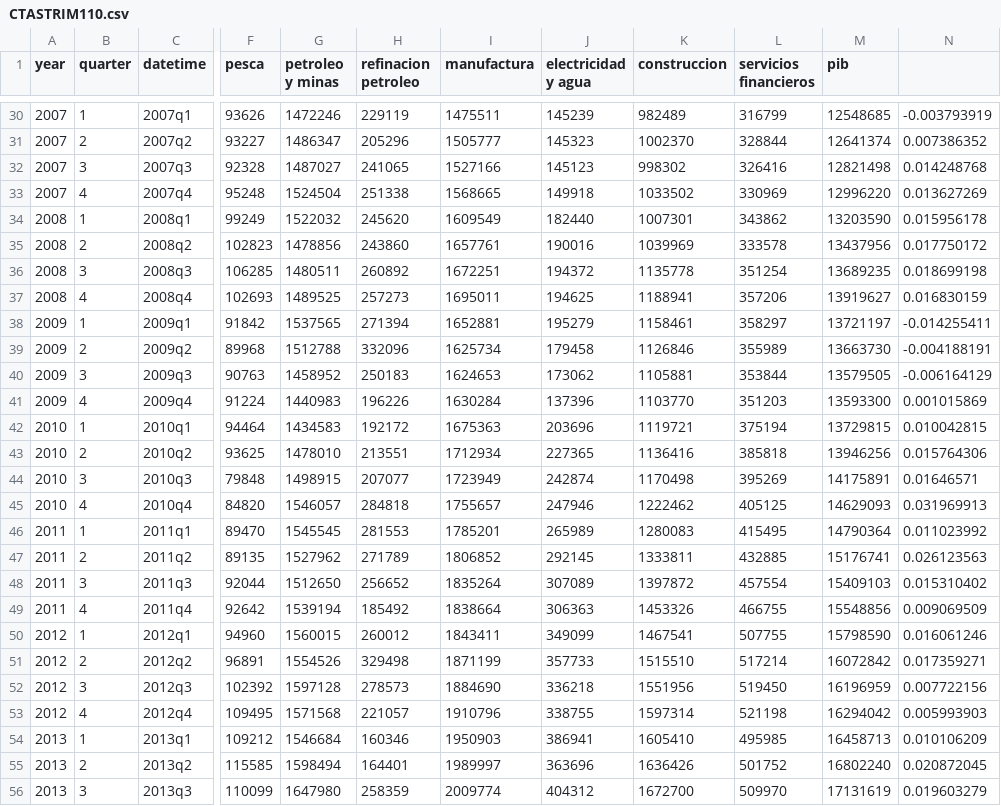
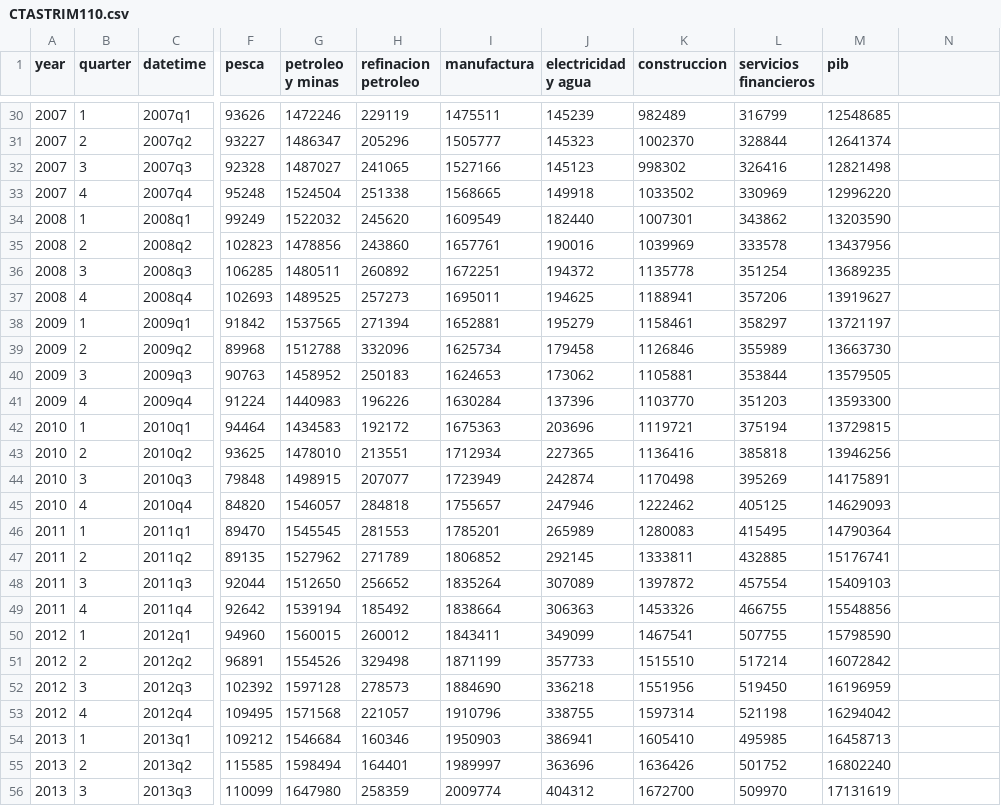
Before and after one commit to jslr1997/ECOG2046, a CSV file: notebooks/CTASTRIM110.csv, drawn as a sheet; only a part is shown, gaps mark what is left out; the diff covers the shown part only; the diff names each change by its address in the sheet, - before the commit and + after, or states it on an @@ line.

```diff
--- a/notebooks/CTASTRIM110.csv
+++ b/notebooks/CTASTRIM110.csv
-N30: -0.003793919
+N30: (empty)
-N31: 0.007386352
+N31: (empty)
-N32: 0.014248768
+N32: (empty)
-N33: 0.013627269
+N33: (empty)
-N34: 0.015956178
+N34: (empty)
-N35: 0.017750172
+N35: (empty)
-N36: 0.018699198
+N36: (empty)
-N37: 0.016830159
+N37: (empty)
-N38: -0.014255411
+N38: (empty)
-N39: -0.004188191
+N39: (empty)
-N40: -0.006164129
+N40: (empty)
-N41: 0.001015869
+N41: (empty)
-N42: 0.010042815
+N42: (empty)
-N43: 0.015764306
+N43: (empty)
-N44: 0.01646571
+N44: (empty)
-N45: 0.031969913
+N45: (empty)
-N46: 0.011023992
+N46: (empty)
-N47: 0.026123563
+N47: (empty)
-N48: 0.015310402
+N48: (empty)
-N49: 0.009069509
+N49: (empty)
-N50: 0.016061246
+N50: (empty)
-N51: 0.017359271
+N51: (empty)
-N52: 0.007722156
+N52: (empty)
-N53: 0.005993903
+N53: (empty)
-N54: 0.010106209
+N54: (empty)
-N55: 0.020872045
+N55: (empty)
-N56: 0.019603279
+N56: (empty)
```
Also changed, not shown: 52 edited cells elsewhere in this file, 7 other files.
